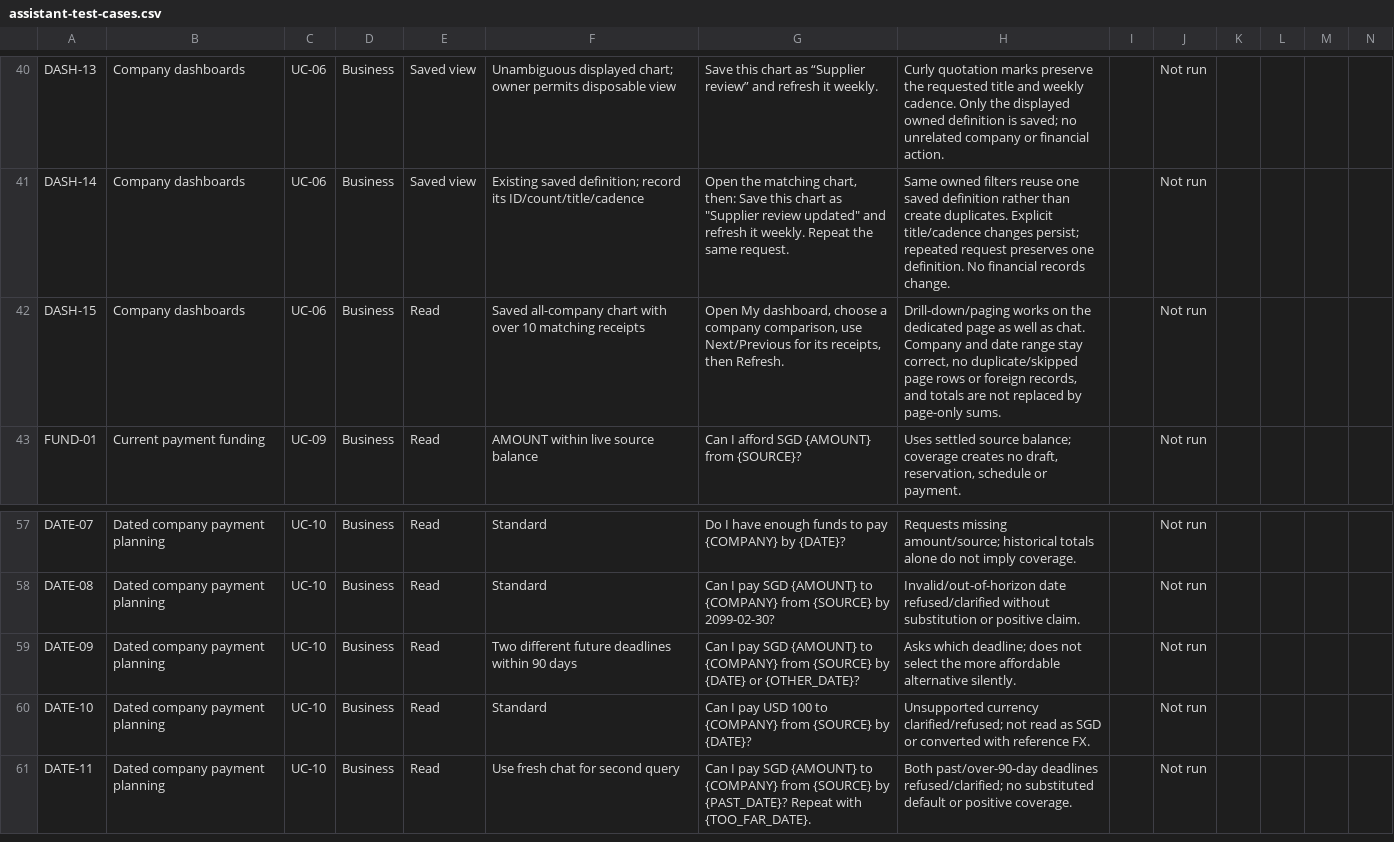
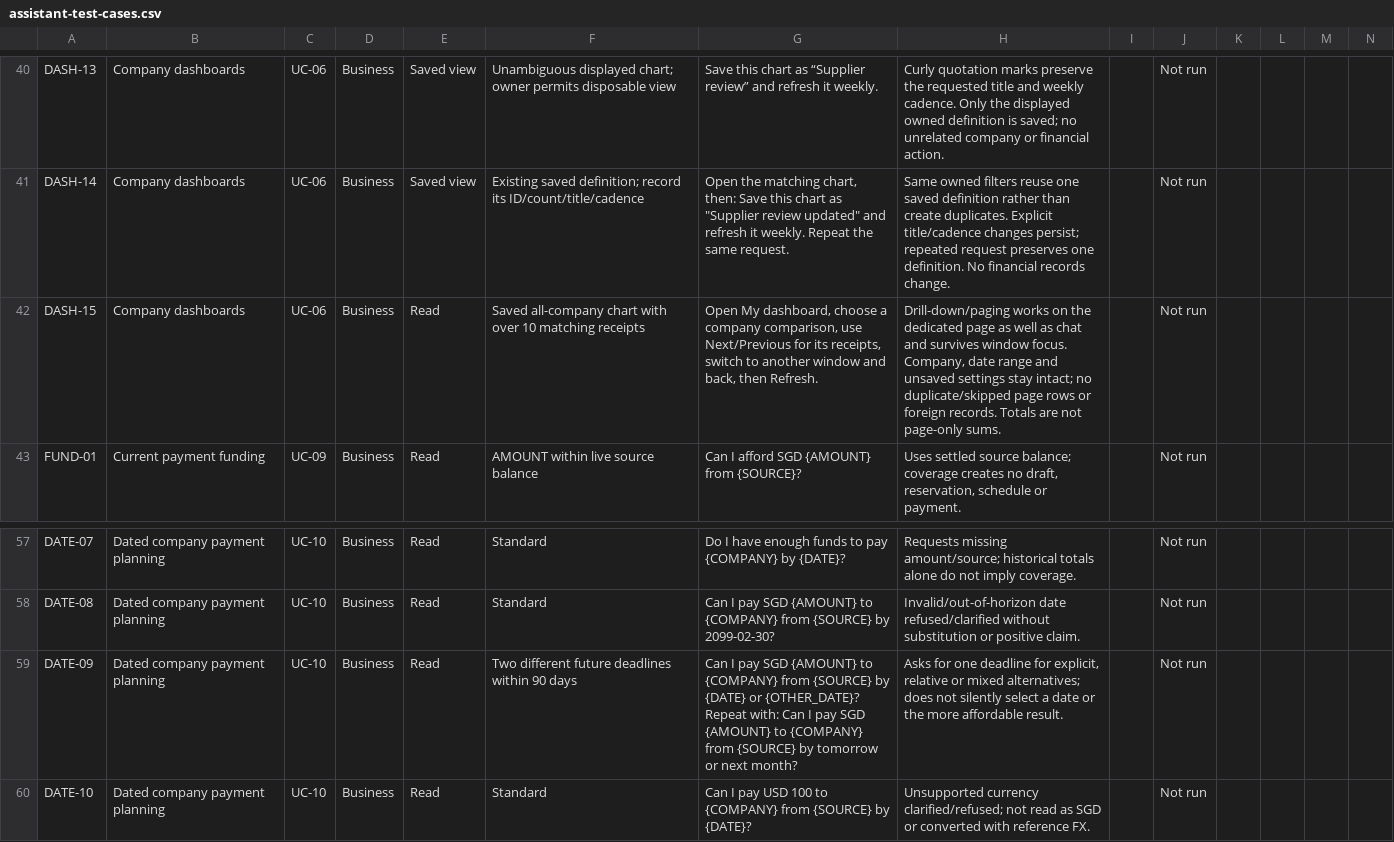
Before and after one commit to DisguisedKairos/FYP, a CSV file: docs/assistant-test-cases.csv, drawn as a sheet; only a part is shown, gaps mark what is left out; the shorter side is filled out with more unchanged rows.

Commit message:
Fix ambiguous payment deadlines and dashboard focus resets

```diff
--- a/docs/assistant-test-cases.csv
+++ b/docs/assistant-test-cases.csv
@@ -41,3 +41,3 @@
 "DASH-14","Company dashboards","UC-06","Business","Saved view","Existing saved definition; record its ID/count/title/cadence","Open the matching chart, then: Save this chart as ""Supplier review updated"" and refresh it weekly. Repeat the same request.","Same owned filters reuse one saved definition rather than create duplicates. Explicit title/cadence changes persist; repeated request preserves one definition. No financial records change.","","Not run","","","",""
-"DASH-15","Company dashboards","UC-06","Business","Read","Saved all-company chart with over 10 matching receipts","Open My dashboard, choose a company comparison, use Next/Previous for its receipts, then Refresh.","Drill-down/paging works on the dedicated page as well as chat. Company and date range stay correct, no duplicate/skipped page rows or foreign records, and totals are not replaced by page-only sums.","","Not run","","","",""
+"DASH-15","Company dashboards","UC-06","Business","Read","Saved all-company chart with over 10 matching receipts","Open My dashboard, choose a company comparison, use Next/Previous for its receipts, switch to another window and back, then Refresh.","Drill-down/paging works on the dedicated page as well as chat and survives window focus. Company, date range and unsaved settings stay intact; no duplicate/skipped page rows or foreign records. Totals are not page-only sums.","","Not run","","","",""
 "FUND-01","Current payment funding","UC-09","Business","Read","AMOUNT within live source balance","Can I afford SGD {AMOUNT} from {SOURCE}?","Uses settled source balance; coverage creates no draft, reservation, schedule or payment.","","Not run","","","",""
@@ -58,3 +58,3 @@
 "DATE-08","Dated company payment planning","UC-10","Business","Read","Standard","Can I pay SGD {AMOUNT} to {COMPANY} from {SOURCE} by 2099-02-30?","Invalid/out-of-horizon date refused/clarified without substitution or positive claim.","","Not run","","","",""
-"DATE-09","Dated company payment planning","UC-10","Business","Read","Two different future deadlines within 90 days","Can I pay SGD {AMOUNT} to {COMPANY} from {SOURCE} by {DATE} or {OTHER_DATE}?","Asks which deadline; does not select the more affordable alternative silently.","","Not run","","","",""
+"DATE-09","Dated company payment planning","UC-10","Business","Read","Two different future deadlines within 90 days","Can I pay SGD {AMOUNT} to {COMPANY} from {SOURCE} by {DATE} or {OTHER_DATE}? Repeat with: Can I pay SGD {AMOUNT} to {COMPANY} from {SOURCE} by tomorrow or next month?","Asks for one deadline for explicit, relative or mixed alternatives; does not silently select a date or the more affordable result.","","Not run","","","",""
 "DATE-10","Dated company payment planning","UC-10","Business","Read","Standard","Can I pay USD 100 to {COMPANY} from {SOURCE} by {DATE}?","Unsupported currency clarified/refused; not read as SGD or converted with reference FX.","","Not run","","","",""
```
Also changed, not shown: 6 other files.
